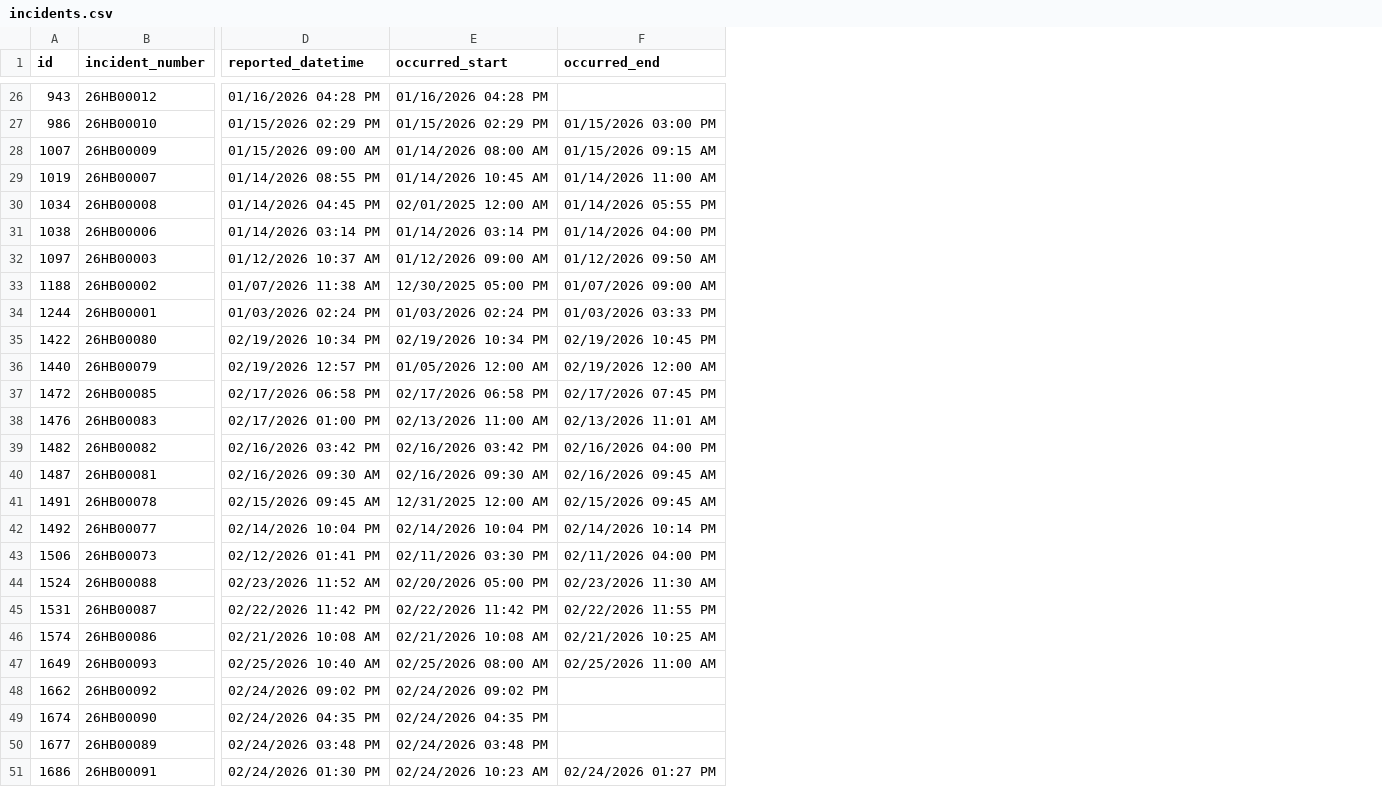
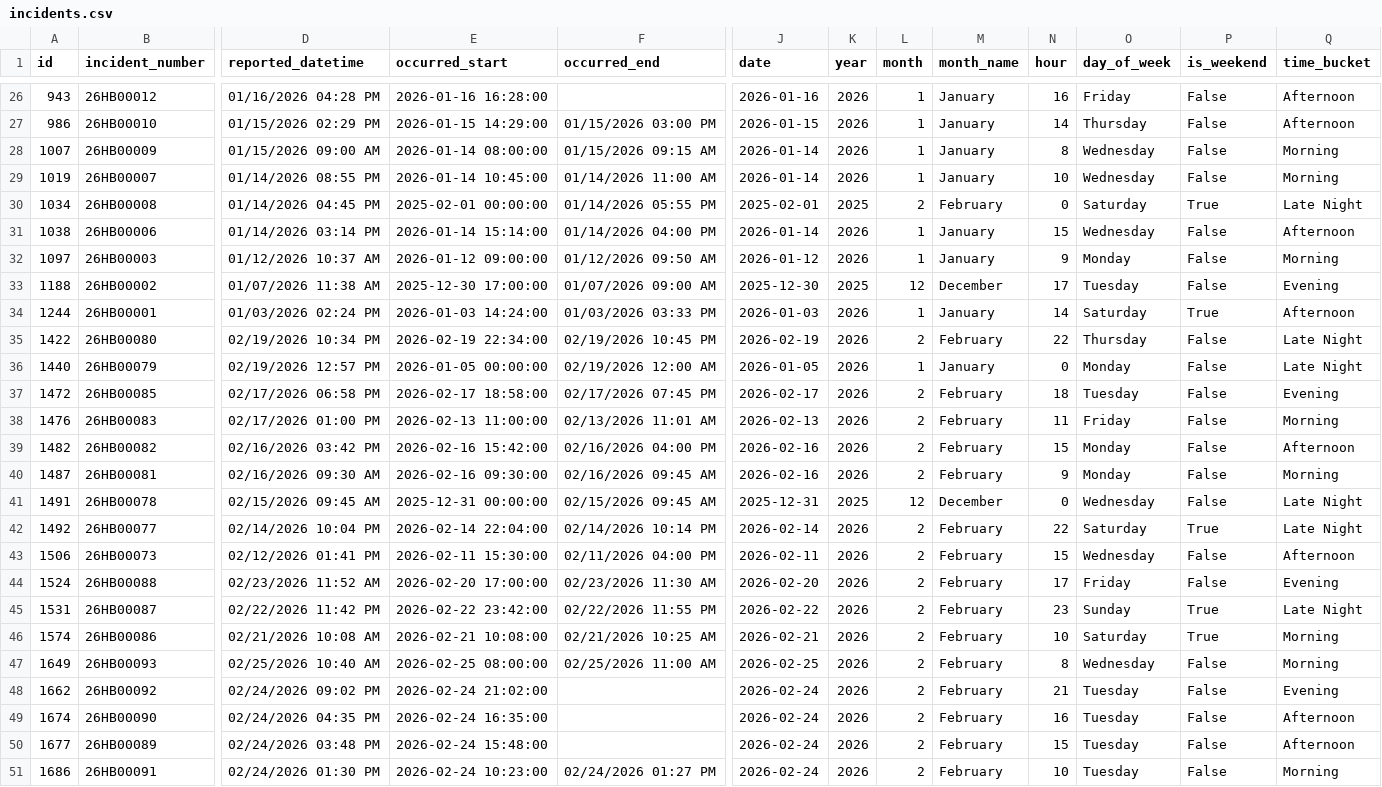
Before and after one commit to mjosewings/psu-university-crime-analysis, a CSV file: data/campuses/Harrisburg/incidents.csv, drawn as a sheet; only a part is shown, gaps mark what is left out; the diff covers the shown part only; the diff names each change by its address in the sheet, - before the commit and + after, or states it on an @@ line.

Commit message:
Enhanced `Harrisburg/incidents.csv` by adding time-derived features to support improved temporal analysis and categorization.

```diff
--- a/data/campuses/Harrisburg/incidents.csv
+++ b/data/campuses/Harrisburg/incidents.csv
+column J (date), rows 26-51: 2026-01-16 | 2026-01-15 | 2026-01-14 | 2026-01-14 | 2025-02-01 | 2026-01-14 | 2026-01-12 | 2025-12-30 | 2026-01-03 | 2026-02-19 | 2026-01-05 | 2026-02-17 | 2026-02-13 | 2026-02-16 | 2026-02-16 | 2025-12-31 | 2026-02-14 | 2026-02-11 | 2026-02-20 | 2026-02-22 | 2026-02-21 | 2026-02-25 | 2026-02-24 | 2026-02-24 | 2026-02-24 | 2026-02-24
+column K (year), rows 26-51: 2026 | 2026 | 2026 | 2026 | 2025 | 2026 | 2026 | 2025 | 2026 | 2026 | 2026 | 2026 | 2026 | 2026 | 2026 | 2025 | 2026 | 2026 | 2026 | 2026 | 2026 | 2026 | 2026 | 2026 | 2026 | 2026
+column L (month), rows 26-51: 1 | 1 | 1 | 1 | 2 | 1 | 1 | 12 | 1 | 2 | 1 | 2 | 2 | 2 | 2 | 12 | 2 | 2 | 2 | 2 | 2 | 2 | 2 | 2 | 2 | 2
+column M (month_name), rows 26-51: January | January | January | January | February | January | January | December | January | February | January | February | February | February | February | December | February | February | February | February | February | February | February | February | February | February
+column N (hour), rows 26-51: 16 | 14 | 8 | 10 | 0 | 15 | 9 | 17 | 14 | 22 | 0 | 18 | 11 | 15 | 9 | 0 | 22 | 15 | 17 | 23 | 10 | 8 | 21 | 16 | 15 | 10
+column O (day_of_week), rows 26-51: Friday | Thursday | Wednesday | Wednesday | Saturday | Wednesday | Monday | Tuesday | Saturday | Thursday | Monday | Tuesday | Friday | Monday | Monday | Wednesday | Saturday | Wednesday | Friday | Sunday | Saturday | Wednesday | Tuesday | Tuesday | Tuesday | Tuesday
+column P (is_weekend), rows 26-51: False | False | False | False | True | False | False | False | True | False | False | False | False | False | False | False | True | False | False | True | True | False | False | False | False | False
+column Q (time_bucket), rows 26-51: Afternoon | Afternoon | Morning | Morning | Late Night | Afternoon | Morning | Evening | Afternoon | Late Night | Late Night | Evening | Morning | Afternoon | Morning | Late Night | Late Night | Afternoon | Evening | Late Night | Morning | Morning | Evening | Afternoon | Afternoon | Morning
-E26 (occurred_start): 01/16/2026 04:28 PM
+E26 (occurred_start): 2026-01-16 16:28:00
-E27 (occurred_start): 01/15/2026 02:29 PM
+E27 (occurred_start): 2026-01-15 14:29:00
-E28 (occurred_start): 01/14/2026 08:00 AM
+E28 (occurred_start): 2026-01-14 08:00:00
-E29 (occurred_start): 01/14/2026 10:45 AM
+E29 (occurred_start): 2026-01-14 10:45:00
-E30 (occurred_start): 02/01/2025 12:00 AM
+E30 (occurred_start): 2025-02-01 00:00:00
-E31 (occurred_start): 01/14/2026 03:14 PM
+E31 (occurred_start): 2026-01-14 15:14:00
-E32 (occurred_start): 01/12/2026 09:00 AM
+E32 (occurred_start): 2026-01-12 09:00:00
-E33 (occurred_start): 12/30/2025 05:00 PM
+E33 (occurred_start): 2025-12-30 17:00:00
-E34 (occurred_start): 01/03/2026 02:24 PM
+E34 (occurred_start): 2026-01-03 14:24:00
-E35 (occurred_start): 02/19/2026 10:34 PM
+E35 (occurred_start): 2026-02-19 22:34:00
-E36 (occurred_start): 01/05/2026 12:00 AM
+E36 (occurred_start): 2026-01-05 00:00:00
-E37 (occurred_start): 02/17/2026 06:58 PM
+E37 (occurred_start): 2026-02-17 18:58:00
-E38 (occurred_start): 02/13/2026 11:00 AM
+E38 (occurred_start): 2026-02-13 11:00:00
-E39 (occurred_start): 02/16/2026 03:42 PM
+E39 (occurred_start): 2026-02-16 15:42:00
-E40 (occurred_start): 02/16/2026 09:30 AM
+E40 (occurred_start): 2026-02-16 09:30:00
-E41 (occurred_start): 12/31/2025 12:00 AM
+E41 (occurred_start): 2025-12-31 00:00:00
-E42 (occurred_start): 02/14/2026 10:04 PM
+E42 (occurred_start): 2026-02-14 22:04:00
-E43 (occurred_start): 02/11/2026 03:30 PM
+E43 (occurred_start): 2026-02-11 15:30:00
-E44 (occurred_start): 02/20/2026 05:00 PM
+E44 (occurred_start): 2026-02-20 17:00:00
-E45 (occurred_start): 02/22/2026 11:42 PM
+E45 (occurred_start): 2026-02-22 23:42:00
-E46 (occurred_start): 02/21/2026 10:08 AM
+E46 (occurred_start): 2026-02-21 10:08:00
-E47 (occurred_start): 02/25/2026 08:00 AM
+E47 (occurred_start): 2026-02-25 08:00:00
-E48 (occurred_start): 02/24/2026 09:02 PM
+E48 (occurred_start): 2026-02-24 21:02:00
-E49 (occurred_start): 02/24/2026 04:35 PM
+E49 (occurred_start): 2026-02-24 16:35:00
-E50 (occurred_start): 02/24/2026 03:48 PM
+E50 (occurred_start): 2026-02-24 15:48:00
-E51 (occurred_start): 02/24/2026 10:23 AM
+E51 (occurred_start): 2026-02-24 10:23:00
```
Also changed, not shown: 24 edited cells elsewhere in this file.
